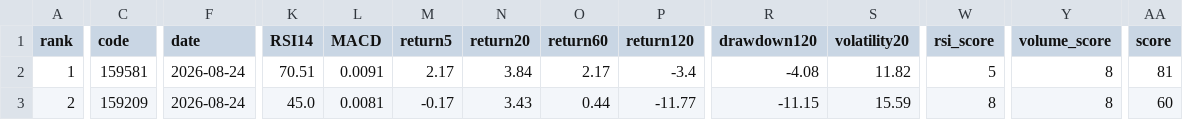
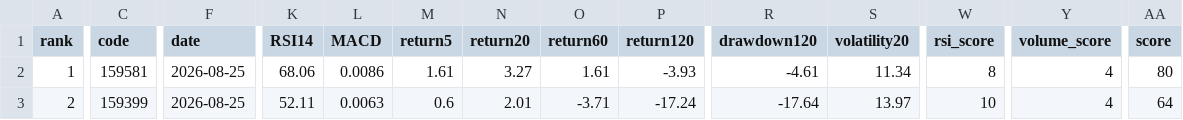
Before and after one commit to huming013-cyber/-quant-model, a CSV file: data/etf_result.csv, drawn as a sheet; only a part is shown, gaps mark what is left out; the diff covers the shown part only; the diff names each change by its address in the sheet, - before the commit and + after, or states it on an @@ line.

```diff
--- a/data/etf_result.csv
+++ b/data/etf_result.csv
-F2:F3 (date): 2026-08-24
+F2:F3 (date): 2026-08-25
-K2 (RSI14): 70.51
+K2 (RSI14): 68.06
-L2 (MACD): 0.0091
+L2 (MACD): 0.0086
-M2 (return5): 2.17
+M2 (return5): 1.61
-N2 (return20): 3.84
+N2 (return20): 3.27
-O2 (return60): 2.17
+O2 (return60): 1.61
-P2 (return120): -3.4
+P2 (return120): -3.93
-R2 (drawdown120): -4.08
+R2 (drawdown120): -4.61
-S2 (volatility20): 11.82
+S2 (volatility20): 11.34
-W2 (rsi_score): 5
+W2 (rsi_score): 8
-Y2:Y3 (volume_score): 8
+Y2:Y3 (volume_score): 4
-AA2 (score): 81
+AA2 (score): 80
-C3 (code): 159209
+C3 (code): 159399
-K3 (RSI14): 45.0
+K3 (RSI14): 52.11
-L3 (MACD): 0.0081
+L3 (MACD): 0.0063
-M3 (return5): -0.17
+M3 (return5): 0.6
-N3 (return20): 3.43
+N3 (return20): 2.01
-O3 (return60): 0.44
+O3 (return60): -3.71
-P3 (return120): -11.77
+P3 (return120): -17.24
-R3 (drawdown120): -11.15
+R3 (drawdown120): -17.64
-S3 (volatility20): 15.59
+S3 (volatility20): 13.97
-W3 (rsi_score): 8
+W3 (rsi_score): 10
-AA3 (score): 60
+AA3 (score): 64
```
Also changed, not shown: 30 edited cells elsewhere in this file, data/quant_result.csv, data/stock_result.csv.
